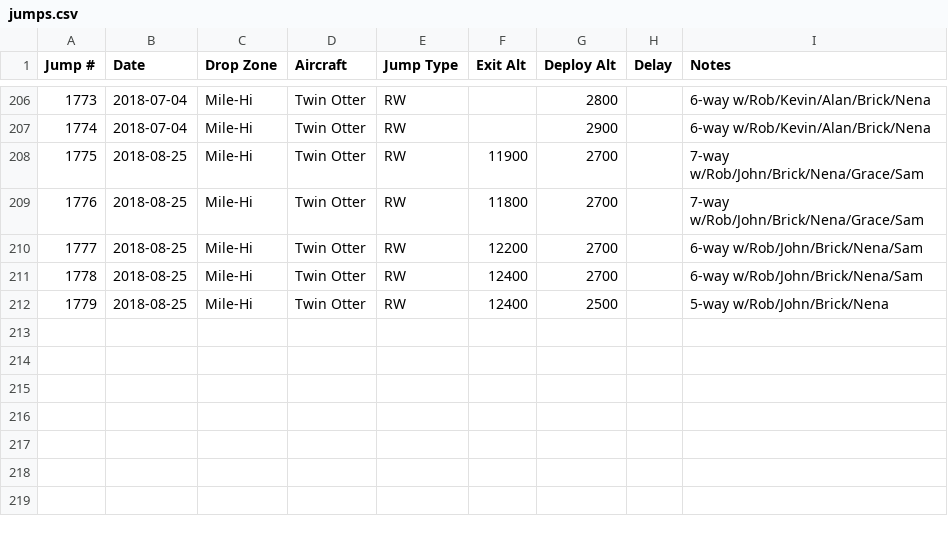
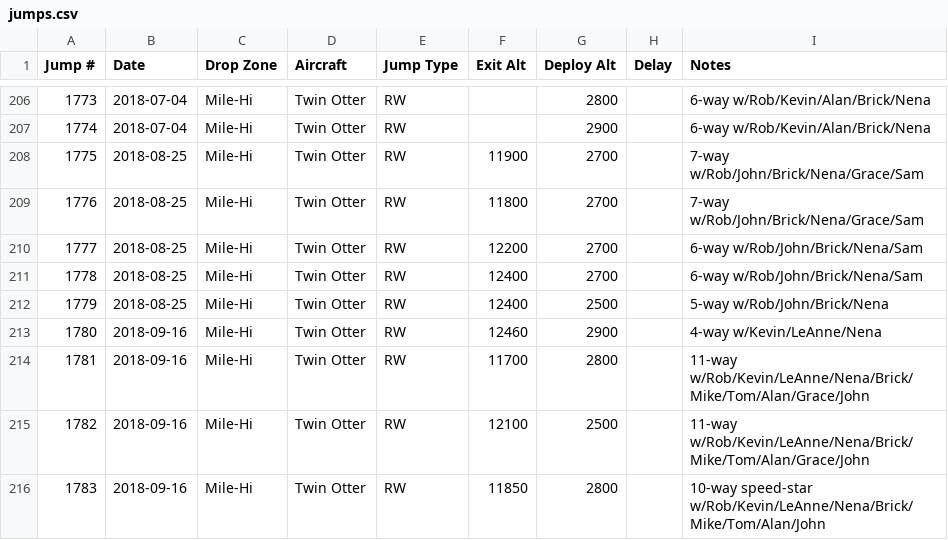
Before and after one commit to wildlava/skydive-logbook, a CSV file: jumps.csv, drawn as a sheet; only a part is shown, gaps mark what is left out; the diff names each change by its address in the sheet, - before the commit and + after, or states it on an @@ line.

Commit message:
Add jumps

```diff
--- a/jumps.csv
+++ b/jumps.csv
+row 213: 1780 | 2018-09-16 | Mile-Hi | Twin Otter | RW | 12460 | 2900 |  | 4-way w/Kevin/LeAnne/Nena
+row 214: 1781 | 2018-09-16 | Mile-Hi | Twin Otter | RW | 11700 | 2800 |  | 11-way w/Rob/Kevin/LeAnne/Nena/Brick/Mike/Tom/Alan/Grace/John
+row 215: 1782 | 2018-09-16 | Mile-Hi | Twin Otter | RW | 12100 | 2500 |  | 11-way w/Rob/Kevin/LeAnne/Nena/Brick/Mike/Tom/Alan/Grace/John
+row 216: 1783 | 2018-09-16 | Mile-Hi | Twin Otter | RW | 11850 | 2800 |  | 10-way speed-star w/Rob/Kevin/LeAnne/Nena/Brick/Mike/Tom/Alan/John
```
